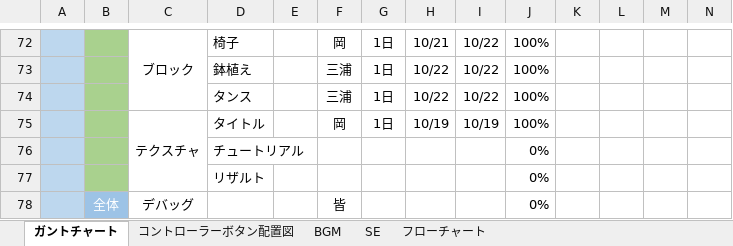
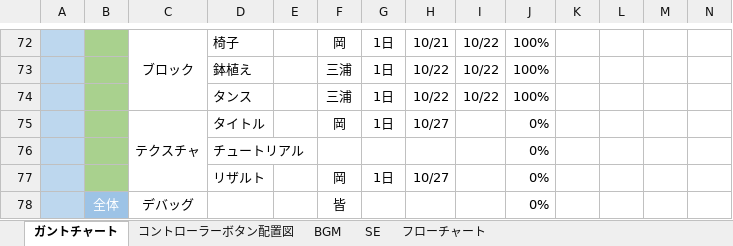
Before and after one commit to ayanokudo/okashi_222, an Excel workbook: schedule/ガントチャートxlsx.xlsx, sheet ガントチャート, drawn as a sheet; only a part is shown, gaps mark what is left out; values as stored, in another font and other column widths than the file's, no borders; charts and pictures and conditional formats not drawn; removed rows and columns are numbered as before the commit, all else as after; rows hold the shown columns only; the diff names each change by its address in the sheet, - before the commit and + after, or states it on an @@ line.

Commit message:
少し更新

```diff
--- a/schedule/ガントチャートxlsx.xlsx (sheet ガントチャート)
+++ b/schedule/ガントチャートxlsx.xlsx (sheet ガントチャート)
-H75: 10/19
+H75: 10/27
-I75: 10/19
+I75: (empty)
-J75: 100%
+J75: 0%
-row 77:  |  |  | リザルト |  |  |  |  |  | 0%
+row 77:  |  |  | リザルト |  | 岡 | 1日 | 10/27 |  | 0%
```
Also changed, not shown: charts or pictures.
